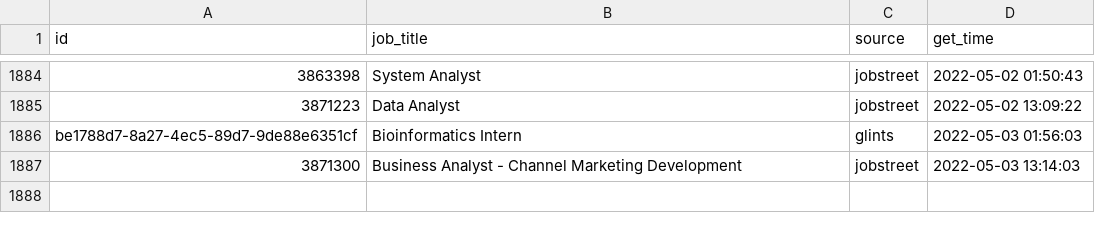
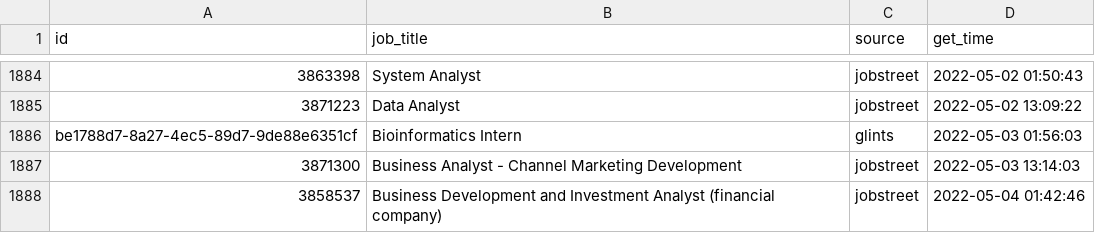
Before and after one commit to akherlan/jobvacancy, a CSV file: output/scraped.csv, drawn as a sheet; only a part is shown, gaps mark what is left out.

Commit message:
New update

```diff
--- a/output/scraped.csv
+++ b/output/scraped.csv
@@ -1887 +1887,2 @@
 "3871300","Business Analyst - Channel Marketing Development","jobstreet",2022-05-03 13:14:03
+"3858537","Business Development and Investment Analyst (financial company)","jobstreet",2022-05-04 01:42:46
```
